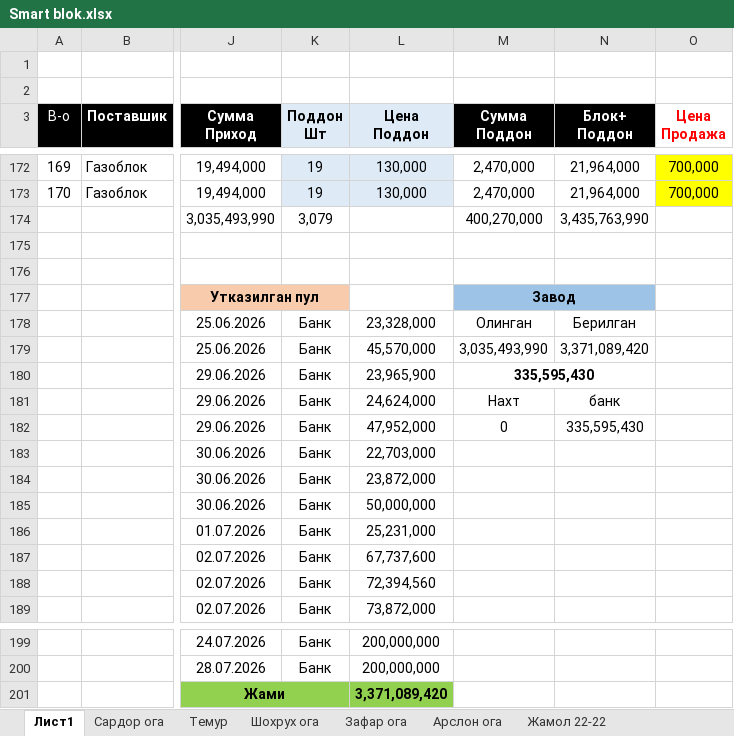
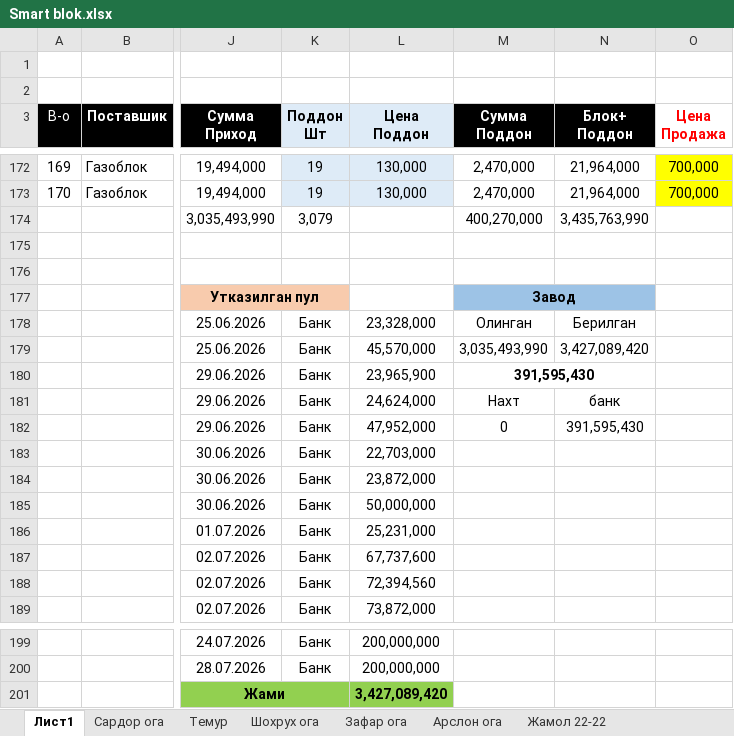
Before and after one commit to alibek-jumaniyazov/smartblok, an Excel workbook: docs/Smart blok.xlsx, sheet Лист1, drawn as a sheet; only a part is shown, gaps mark what is left out; values as stored, in another font and other column widths than the file's, no borders; conditional formats not drawn; the diff names each change by its address in the sheet, - before the commit and + after, or states it on an @@ line.

```diff
--- a/docs/Smart blok.xlsx (sheet Лист1)
+++ b/docs/Smart blok.xlsx (sheet Лист1)
-N179 (Блок+ Поддон): 3,371,089,420
+N179 (Блок+ Поддон): 3,427,089,420
-M180 (Сумма Поддон): 335,595,430
+M180 (Сумма Поддон): 391,595,430
-N182 (Блок+ Поддон): 335,595,430
+N182 (Блок+ Поддон): 391,595,430
-L201 (Цена Поддон): 3,371,089,420
+L201 (Цена Поддон): 3,427,089,420
```
Also changed, not shown: 18 other files.
